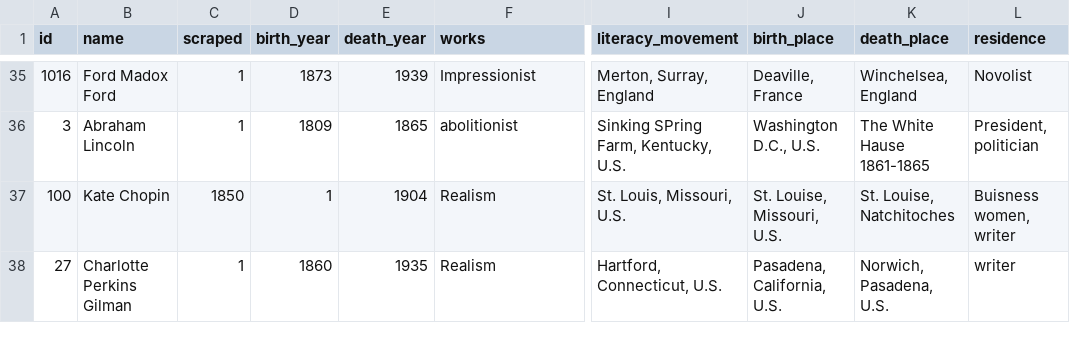
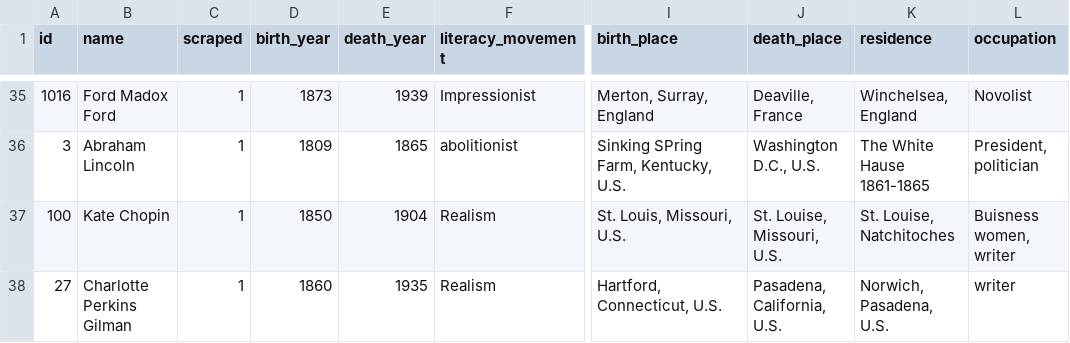
Before and after one commit to syrkis/proscio, a CSV file: data/authors.csv, drawn as a sheet; only a part is shown, gaps mark what is left out; the diff names each change by its address in the sheet, - before the commit and + after, or states it on an @@ line.

Commit message:
Update authors.csv

```diff
--- a/data/authors.csv
+++ b/data/authors.csv
-F1: works
+F1: literacy_movement
-I1: literacy_movement
+I1: birth_place
-J1: birth_place
+J1: death_place
-K1: death_place
+K1: residence
-L1: residence
+L1: occupation
-C37 (scraped): 1850
+C37 (scraped): 1
-D37 (birth_year): 1
+D37 (birth_year): 1850
```
